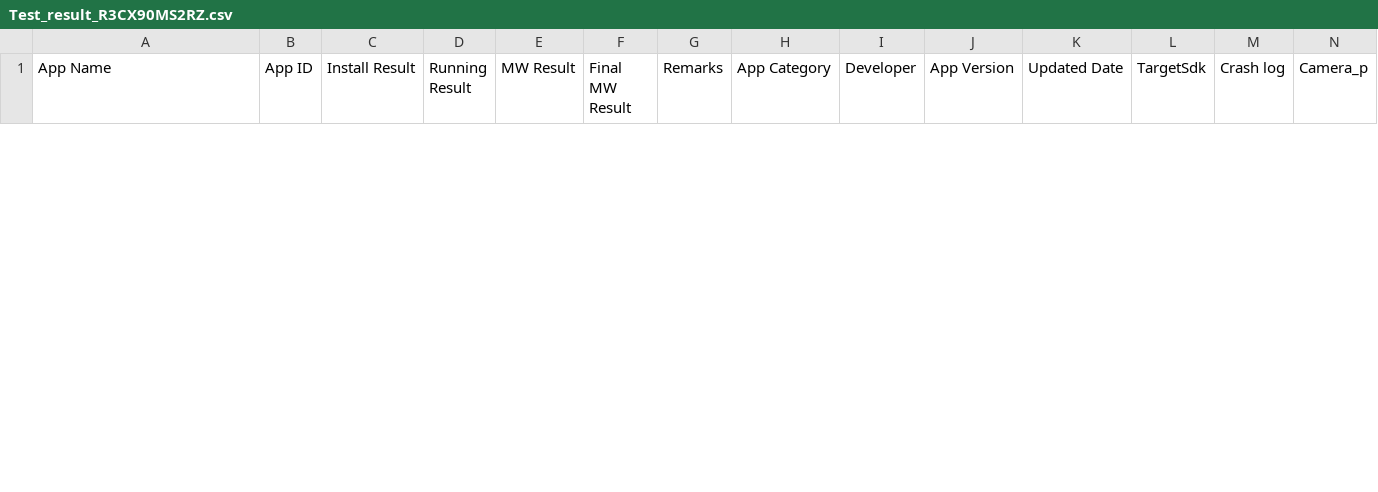
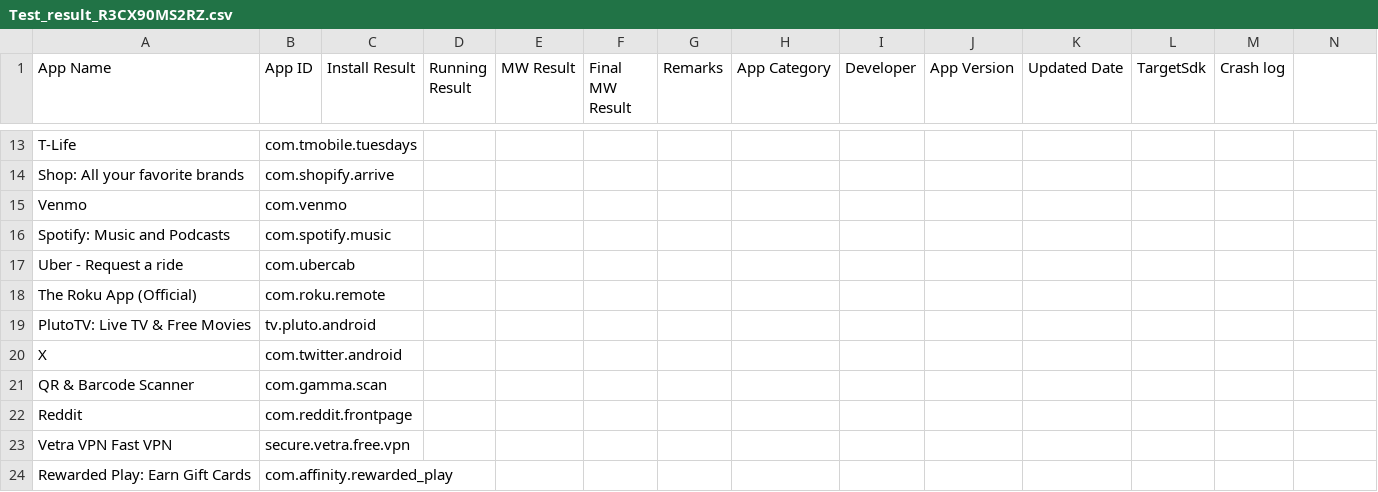
Before and after one commit to TaTehun/App_Automation_Tool, a CSV file: Test_result_R3CX90MS2RZ.csv, drawn as a sheet; only a part is shown, gaps mark what is left out; the diff covers the shown part only; the diff names each change by its address in the sheet, - before the commit and + after, or states it on an @@ line.

```diff
--- a/Test_result_R3CX90MS2RZ.csv
+++ b/Test_result_R3CX90MS2RZ.csv
-N1: Camera_p
+N1: (empty)
+row 13: T-Life | com.tmobile.tuesdays
+row 14: Shop: All your favorite brands | com.shopify.arrive
+row 15: Venmo | com.venmo
+row 16: Spotify: Music and Podcasts | com.spotify.music
+row 17: Uber - Request a ride | com.ubercab
+row 18: The Roku App (Official) | com.roku.remote
+row 19: PlutoTV: Live TV & Free Movies | tv.pluto.android
+row 20: X | com.twitter.android
+row 21: QR & Barcode Scanner | com.gamma.scan
+row 22: Reddit | com.reddit.frontpage
+row 23: Vetra VPN Fast VPN | secure.vetra.free.vpn
+row 24: Rewarded Play: Earn Gift Cards | com.affinity.rewarded_play
```
Also changed, not shown: 11 added rows and 1 removed row elsewhere in this file, Test_result_R3CW808VKSP.csv, Test_result_R3CX309RBAH.csv, 13 other files.
